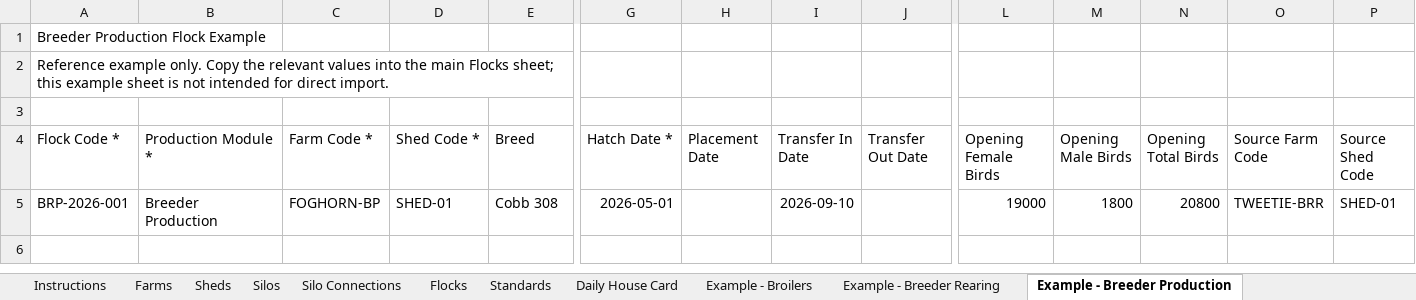
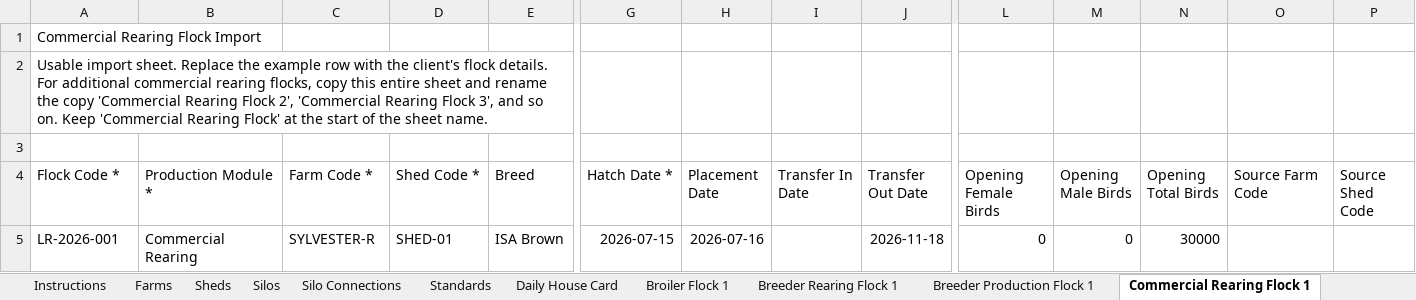
Before and after one commit to jjmaritz-cloud/ovicore-next, an Excel workbook: frontend/public/templates/OviCore_Master_Data_Import_Templates.xlsx, sheet Commercial Rearing Flock 1, drawn as a sheet; only a part is shown, gaps mark what is left out; values as stored, in another font and other column widths than the file's, no borders; removed rows and columns are numbered as before the commit, all else as after; rows hold the shown columns only; the diff names each change by its address in the sheet, - before the commit and + after, or states it on an @@ line.

Commit message:
Update master data import template

```diff
--- a/frontend/public/templates/OviCore_Master_Data_Import_Templates.xlsx (sheet Commercial Rearing Flock 1)
+++ b/frontend/public/templates/OviCore_Master_Data_Import_Templates.xlsx (sheet Commercial Rearing Flock 1)
-sheet tab: Example - Broilers
+sheet tab: Breeder Rearing Flock 1
-sheet tab: Example - Breeder Rearing
+sheet tab: Breeder Production Flock 1
-sheet tab: Example - Breeder Production
+sheet tab: Commercial Rearing Flock 1
-sheet tab: Flocks
+sheet tab: Broiler Flock 1
-A1 (Flock Code *): Breeder Production Flock Example
+A1 (Flock Code *): Commercial Rearing Flock Import
-A2 (Flock Code *): Reference example only. Copy the relevant values into the main Flocks sheet; this example sheet is not intended for direct import.
+A2 (Flock Code *): Usable import sheet. Replace the example row with the client's flock details. For additional commercial rearing flocks, copy this entire sheet and rename the copy 'Commercial Rearing Flock 2', 'Commercial Rearing Flock 3', and so on. Keep 'Commercial Rearing Flock' at the start of the sheet name.
-row 5: BRP-2026-001 | Breeder Production | FOGHORN-BP | SHED-01 | Cobb 308 | 2026-05-01 |  | 2026-09-10 |  | 19000 | 1800 | 20800 | TWEETIE-BRR | SHED-01
+row 5: LR-2026-001 | Commercial Rearing | SYLVESTER-R | SHED-01 | ISA Brown | 2026-07-15 | 2026-07-16 |  | 2026-11-18 | 0 | 0 | 30000
```
Also changed, not shown: sheet Commercial Layers Flock 1, sheet Breeder Production Flock 1, sheet Breeder Rearing Flock 1, sheet Instructions, other sheet tabs.
